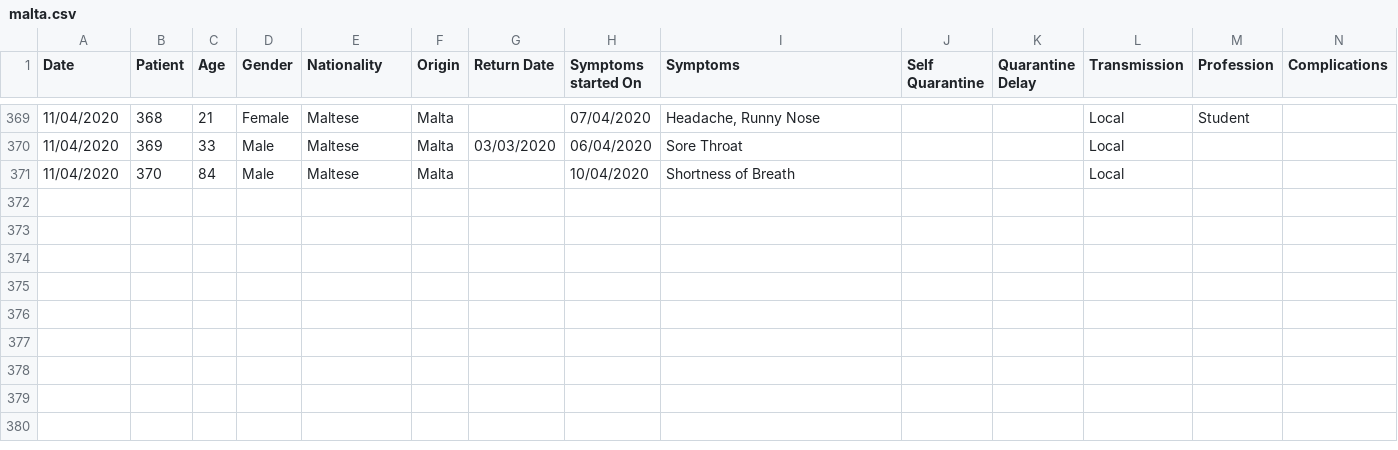
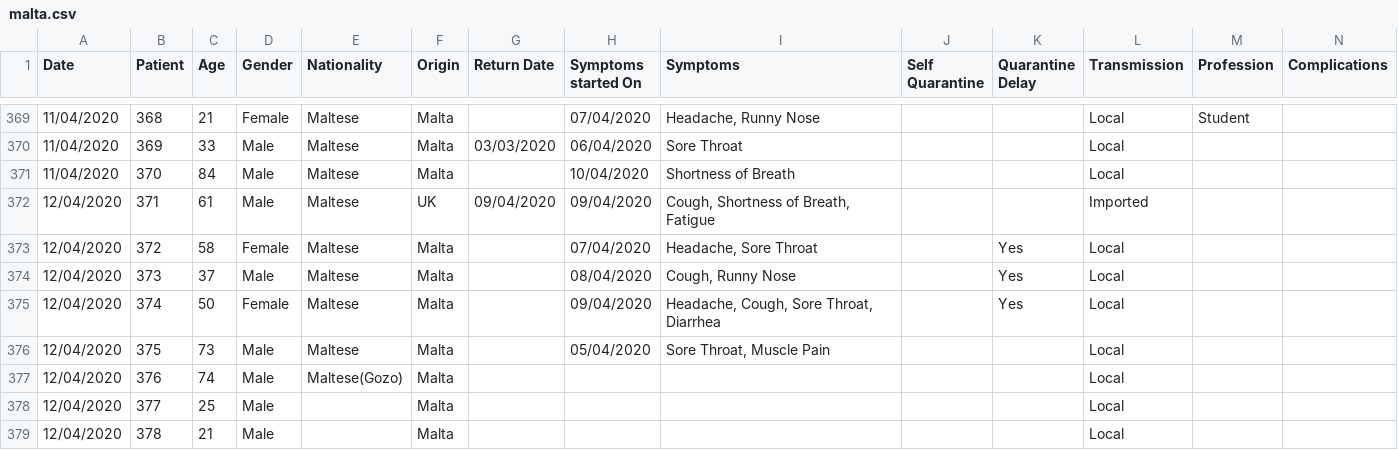
Before and after one commit to Lobeslab-Ltd/covid-19-MT, a CSV file: malta.csv, drawn as a sheet; only a part is shown, gaps mark what is left out; rows hold the shown columns only; the diff names each change by its address in the sheet, - before the commit and + after, or states it on an @@ line.

```diff
--- a/malta.csv
+++ b/malta.csv
+row 372: 12/04/2020 | 371 | 61 | Male | Maltese | UK | 09/04/2020 | 09/04/2020 | Cough, Shortness of Breath, Fatigue |  |  | Imported
+row 373: 12/04/2020 | 372 | 58 | Female | Maltese | Malta |  | 07/04/2020 | Headache, Sore Throat |  | Yes | Local
+row 374: 12/04/2020 | 373 | 37 | Male | Maltese | Malta |  | 08/04/2020 | Cough, Runny Nose |  | Yes | Local
+row 375: 12/04/2020 | 374 | 50 | Female | Maltese | Malta |  | 09/04/2020 | Headache, Cough, Sore Throat, Diarrhea |  | Yes | Local
+row 376: 12/04/2020 | 375 | 73 | Male | Maltese | Malta |  | 05/04/2020 | Sore Throat, Muscle Pain |  |  | Local
+row 377: 12/04/2020 | 376 | 74 | Male | Maltese(Gozo) | Malta |  |  |  |  |  | Local
+row 378: 12/04/2020 | 377 | 25 | Male |  | Malta |  |  |  |  |  | Local
+row 379: 12/04/2020 | 378 | 21 | Male |  | Malta |  |  |  |  |  | Local
```
Also changed, not shown: malta_time_series.csv.
